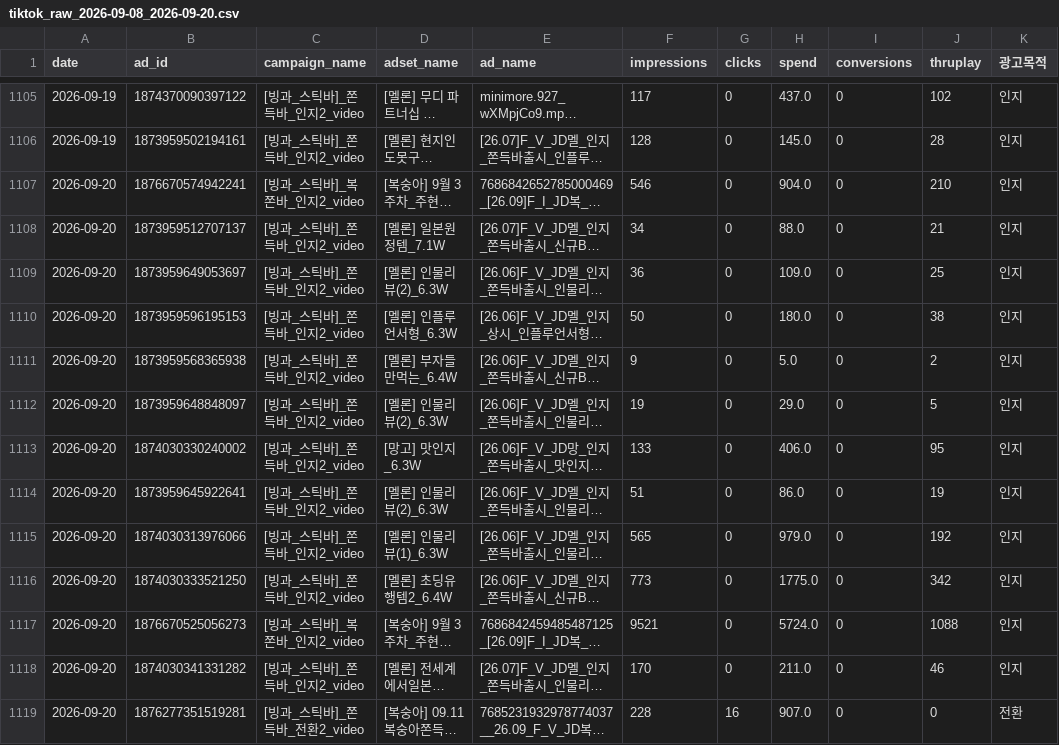
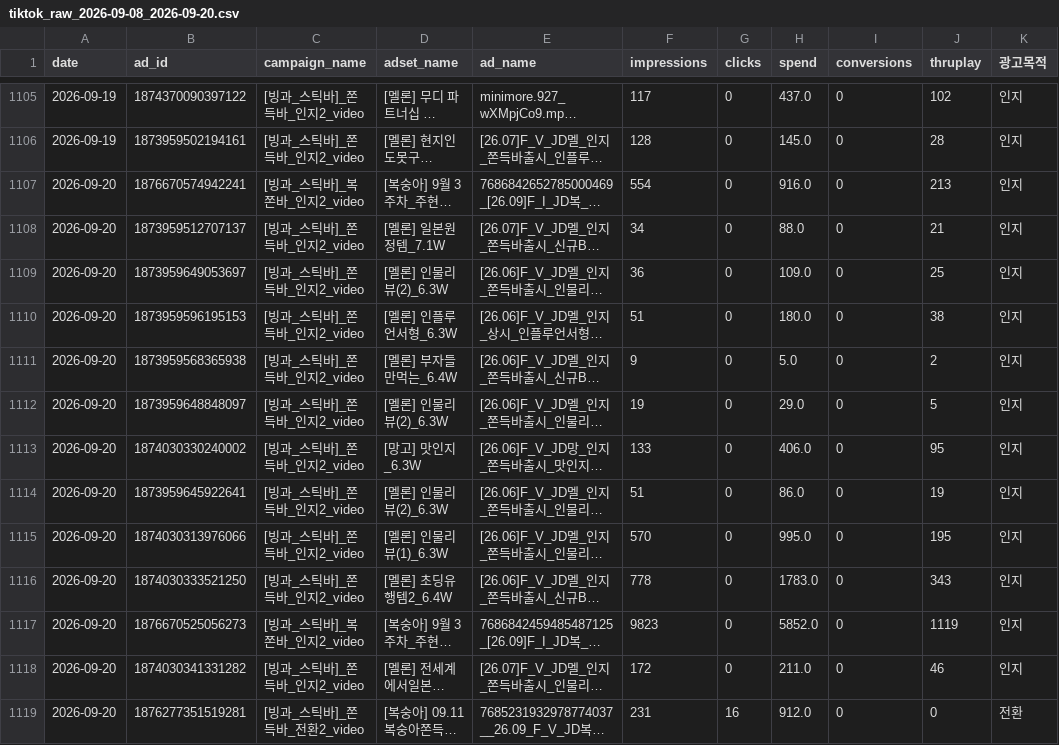
Before and after one commit to sonyg-ops/lalasweet-icecream-dashboard, a CSV file: data/tiktok_raw_2026-09-08_2026-09-20.csv, drawn as a sheet; only a part is shown, gaps mark what is left out; long unchanged cells end in …; the diff covers the shown part only; the diff names each change by its address in the sheet, - before the commit and + after, or states it on an @@ line.

```diff
--- a/data/tiktok_raw_2026-09-08_2026-09-20.csv
+++ b/data/tiktok_raw_2026-09-08_2026-09-20.csv
-F1107 (impressions): 546
+F1107 (impressions): 554
-H1107 (spend): 904.0
+H1107 (spend): 916.0
-J1107 (thruplay): 210
+J1107 (thruplay): 213
-F1110 (impressions): 50
+F1110 (impressions): 51
-F1115 (impressions): 565
+F1115 (impressions): 570
-H1115 (spend): 979.0
+H1115 (spend): 995.0
-J1115 (thruplay): 192
+J1115 (thruplay): 195
-F1116 (impressions): 773
+F1116 (impressions): 778
-H1116 (spend): 1775.0
+H1116 (spend): 1783.0
-J1116 (thruplay): 342
+J1116 (thruplay): 343
-F1117 (impressions): 9521
+F1117 (impressions): 9823
-H1117 (spend): 5724.0
+H1117 (spend): 5852.0
-J1117 (thruplay): 1088
+J1117 (thruplay): 1119
-F1118 (impressions): 170
+F1118 (impressions): 172
-F1119 (impressions): 228
+F1119 (impressions): 231
-H1119 (spend): 907.0
+H1119 (spend): 912.0
```
Also changed, not shown: 91 edited cells elsewhere in this file, 6 other files.
